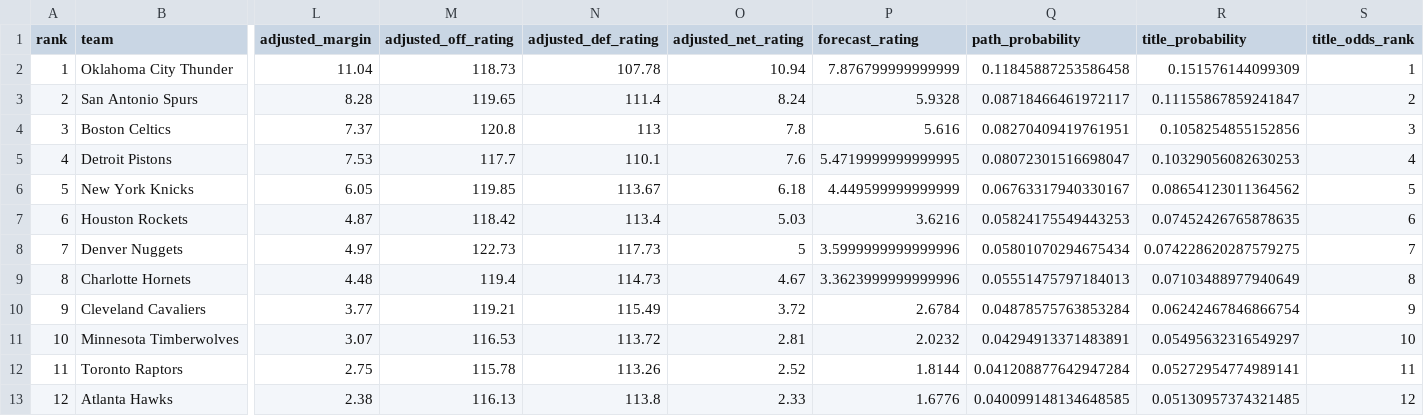
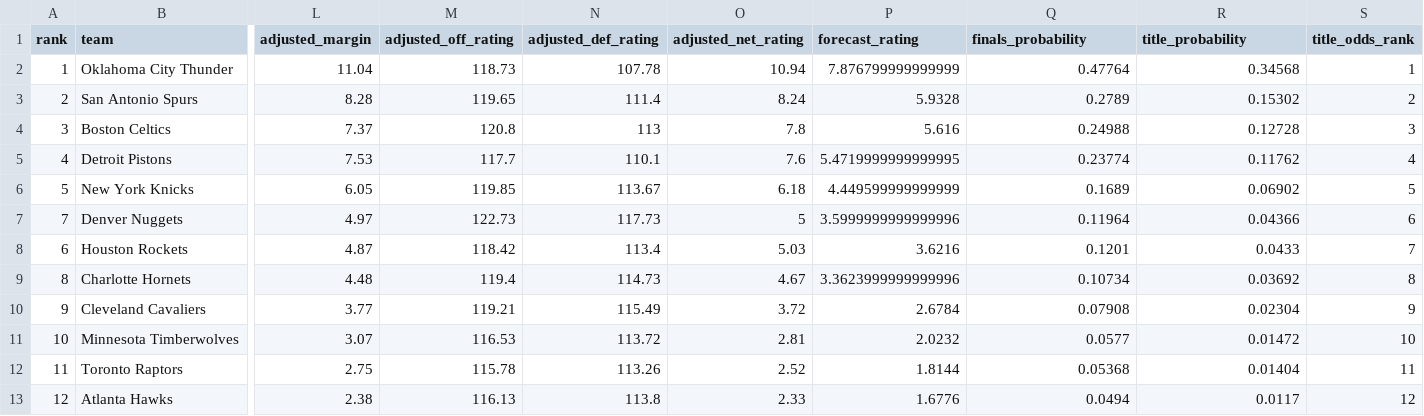
Before and after one commit to jmsmarrelli/the-next-possession, a CSV file: data/processed_r/contender_title_odds.csv, drawn as a sheet; only a part is shown, gaps mark what is left out; removed rows and columns are numbered as before the commit, all else as after; rows hold the shown columns only; the diff names each change by its address in the sheet, - before the commit and + after, or states it on an @@ line.

```diff
--- a/data/processed_r/contender_title_odds.csv
+++ b/data/processed_r/contender_title_odds.csv
-Q1: path_probability
+Q1: finals_probability
-Q2 (finals_probability): 0.11845887253586458
+Q2 (finals_probability): 0.47764
-R2 (title_probability): 0.151576144099309
+R2 (title_probability): 0.34568
-Q3 (finals_probability): 0.08718466461972117
+Q3 (finals_probability): 0.2789
-R3 (title_probability): 0.11155867859241847
+R3 (title_probability): 0.15302
-Q4 (finals_probability): 0.08270409419761951
+Q4 (finals_probability): 0.24988
-R4 (title_probability): 0.1058254855152856
+R4 (title_probability): 0.12728
-Q5 (finals_probability): 0.08072301516698047
+Q5 (finals_probability): 0.23774
-R5 (title_probability): 0.10329056082630253
+R5 (title_probability): 0.11762
-Q6 (finals_probability): 0.06763317940330167
+Q6 (finals_probability): 0.1689
-R6 (title_probability): 0.08654123011364562
+R6 (title_probability): 0.06902
-row 7: 6 | Houston Rockets | 4.87 | 118.42 | 113.4 | 5.03 | 3.6216 | 0.05824175549443253 | 0.07452426765878635 | 6
-Q7 (finals_probability): 0.05801070294675434
+Q7 (finals_probability): 0.11964
-R7 (title_probability): 0.074228620287579275
+R7 (title_probability): 0.04366
-S7 (title_odds_rank): 7
+S7 (title_odds_rank): 6
+row 8: 6 | Houston Rockets | 4.87 | 118.42 | 113.4 | 5.03 | 3.6216 | 0.1201 | 0.0433 | 7
-Q9 (finals_probability): 0.05551475797184013
+Q9 (finals_probability): 0.10734
-R9 (title_probability): 0.07103488977940649
+R9 (title_probability): 0.03692
-Q10 (finals_probability): 0.04878575763853284
+Q10 (finals_probability): 0.07908
-R10 (title_probability): 0.06242467846866754
+R10 (title_probability): 0.02304
-Q11 (finals_probability): 0.04294913371483891
+Q11 (finals_probability): 0.0577
-R11 (title_probability): 0.05495632316549297
+R11 (title_probability): 0.01472
-Q12 (finals_probability): 0.041208877642947284
+Q12 (finals_probability): 0.05368
-R12 (title_probability): 0.05272954774989141
+R12 (title_probability): 0.01404
-Q13 (finals_probability): 0.040099148134648585
+Q13 (finals_probability): 0.0494
-R13 (title_probability): 0.05130957374321485
+R13 (title_probability): 0.0117
```
Also changed, not shown: docs/projects/07_title_odds/contender_title_odds.csv, projects/07_title_odds/contender_title_odds.csv, 36 other files.
